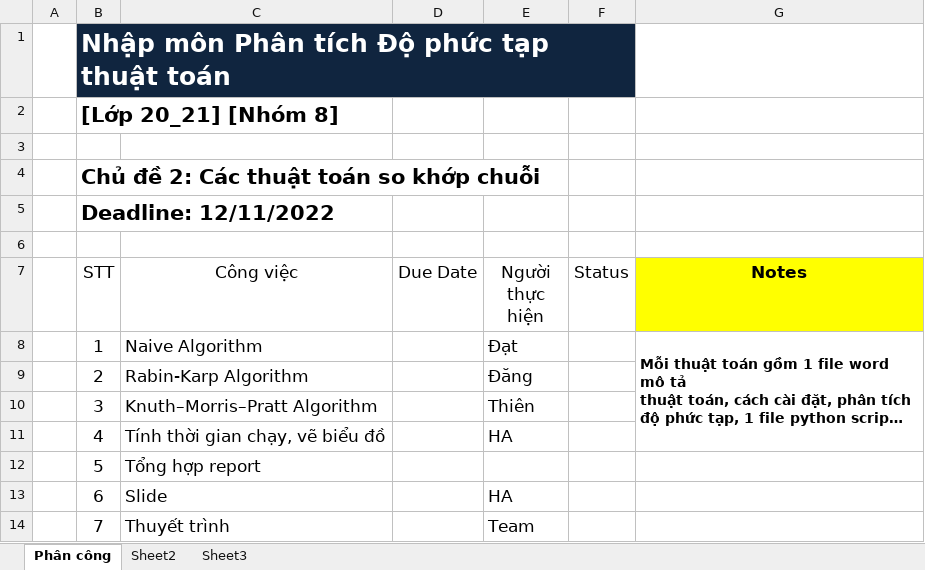
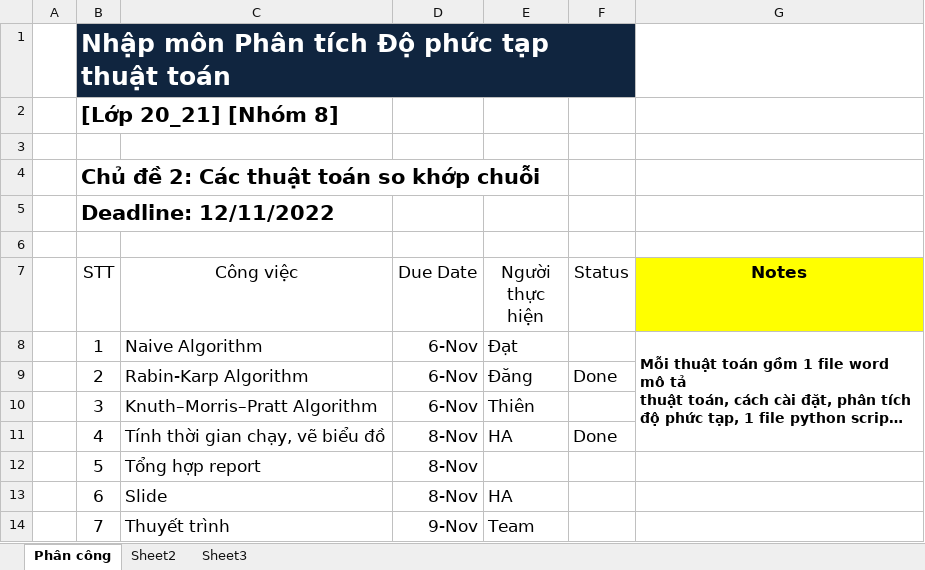
Before and after one commit to Yoshiyuki194/CSC14007_Mid-term-project, an Excel workbook: Phân công.xlsx, sheet Phân công, drawn as a sheet; long unchanged cells end in …; values as stored, in another font and other column widths than the file's, no borders; table styles not drawn; the diff names each change by its address in the sheet, - before the commit and + after, or states it on an @@ line.

Commit message:
Update roster table

```diff
--- a/Phân công.xlsx (sheet Phân công)
+++ b/Phân công.xlsx (sheet Phân công)
-D8:D10 (Due Date): (empty)
+D8:D10 (Due Date): 6-Nov
-F9 (Status): (empty)
+F9 (Status): Done
-D11:D13 (Due Date): (empty)
+D11:D13 (Due Date): 8-Nov
-F11 (Status): (empty)
+F11 (Status): Done
-D14 (Due Date): (empty)
+D14 (Due Date): 9-Nov
```
